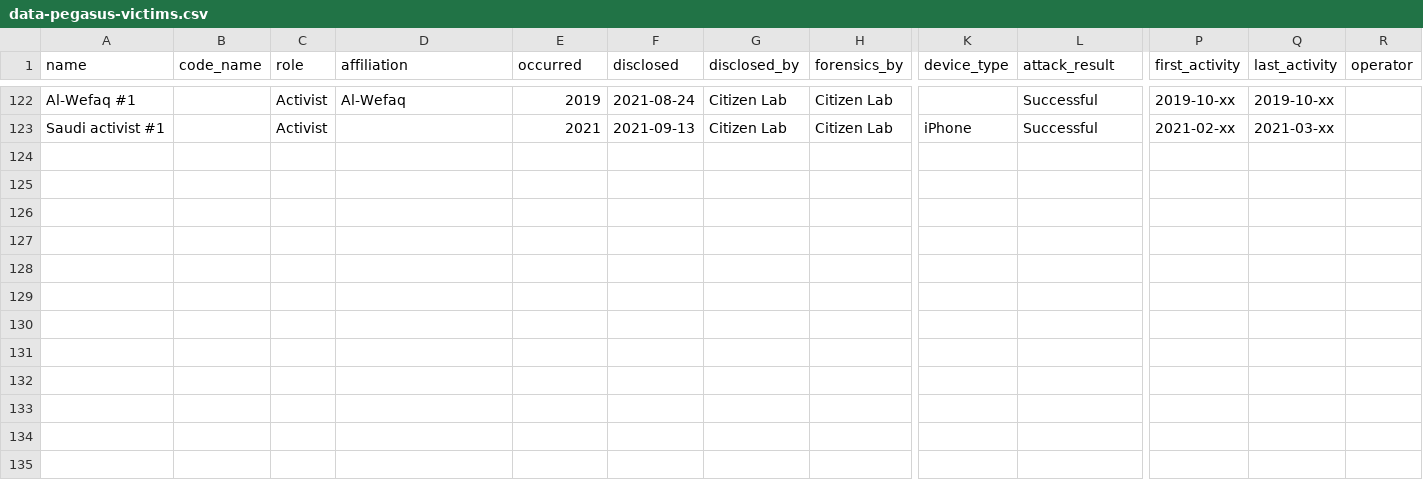
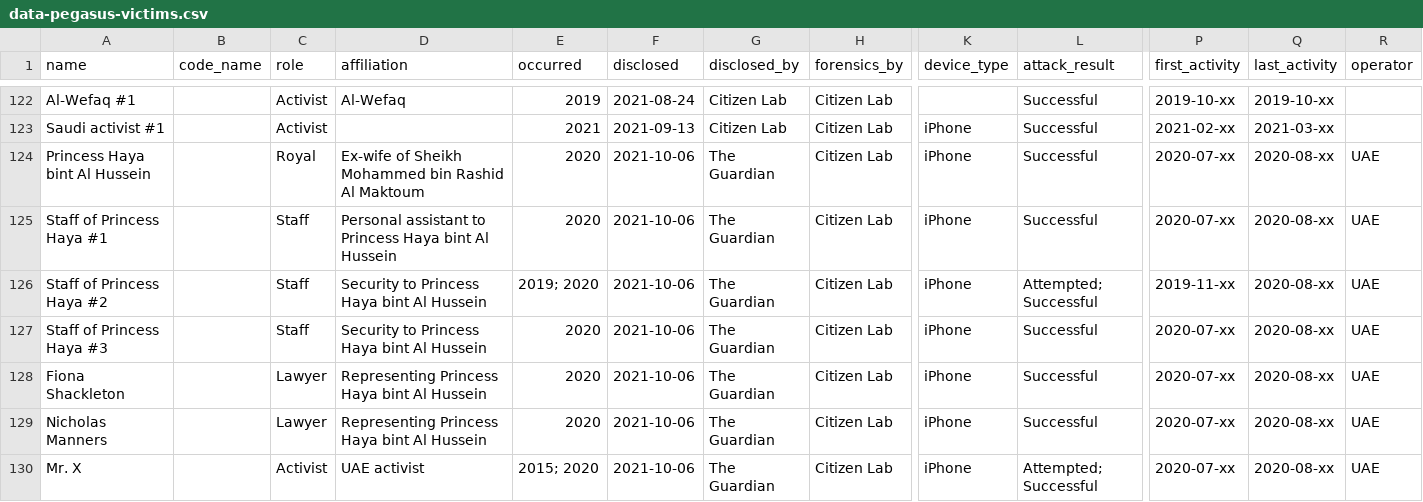
Before and after one commit to GranittHQ/data-pegasus-victims, a CSV file: data-pegasus-victims.csv, drawn as a sheet; only a part is shown, gaps mark what is left out; rows hold the shown columns only; the diff names each change by its address in the sheet, - before the commit and + after, or states it on an @@ line.

Commit message:
Add reporting by The Guardian and Citizen Lab

```diff
--- a/data-pegasus-victims.csv
+++ b/data-pegasus-victims.csv
+row 124: Princess Haya bint Al Hussein |  | Royal | Ex-wife of Sheikh Mohammed bin Rashid Al Maktoum | 2020 | 2021-10-06 | The Guardian | Citizen Lab | iPhone | Successful | 2020-07-xx | 2020-08-xx | UAE
+row 125: Staff of Princess Haya #1 |  | Staff | Personal assistant to Princess Haya bint Al Hussein | 2020 | 2021-10-06 | The Guardian | Citizen Lab | iPhone | Successful | 2020-07-xx | 2020-08-xx | UAE
+row 126: Staff of Princess Haya #2 |  | Staff | Security to Princess Haya bint Al Hussein | 2019; 2020 | 2021-10-06 | The Guardian | Citizen Lab | iPhone | Attempted; Successful | 2019-11-xx | 2020-08-xx | UAE
+row 127: Staff of Princess Haya #3 |  | Staff | Security to Princess Haya bint Al Hussein | 2020 | 2021-10-06 | The Guardian | Citizen Lab | iPhone | Successful | 2020-07-xx | 2020-08-xx | UAE
+row 128: Fiona Shackleton |  | Lawyer | Representing Princess Haya bint Al Hussein | 2020 | 2021-10-06 | The Guardian | Citizen Lab | iPhone | Successful | 2020-07-xx | 2020-08-xx | UAE
+row 129: Nicholas Manners |  | Lawyer | Representing Princess Haya bint Al Hussein | 2020 | 2021-10-06 | The Guardian | Citizen Lab | iPhone | Successful | 2020-07-xx | 2020-08-xx | UAE
+row 130: Mr. X |  | Activist | UAE activist | 2015; 2020 | 2021-10-06 | The Guardian | Citizen Lab | iPhone | Attempted; Successful | 2020-07-xx | 2020-08-xx | UAE
```
